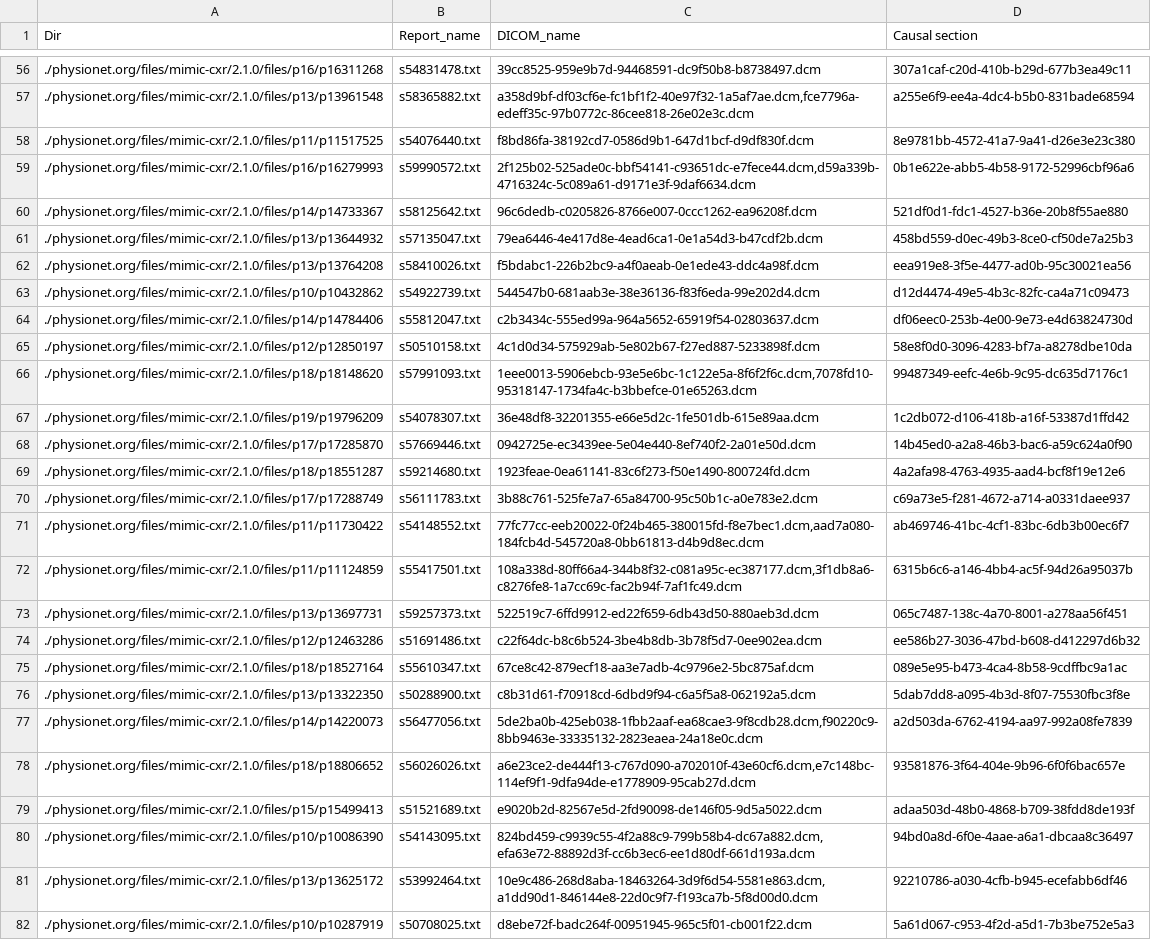
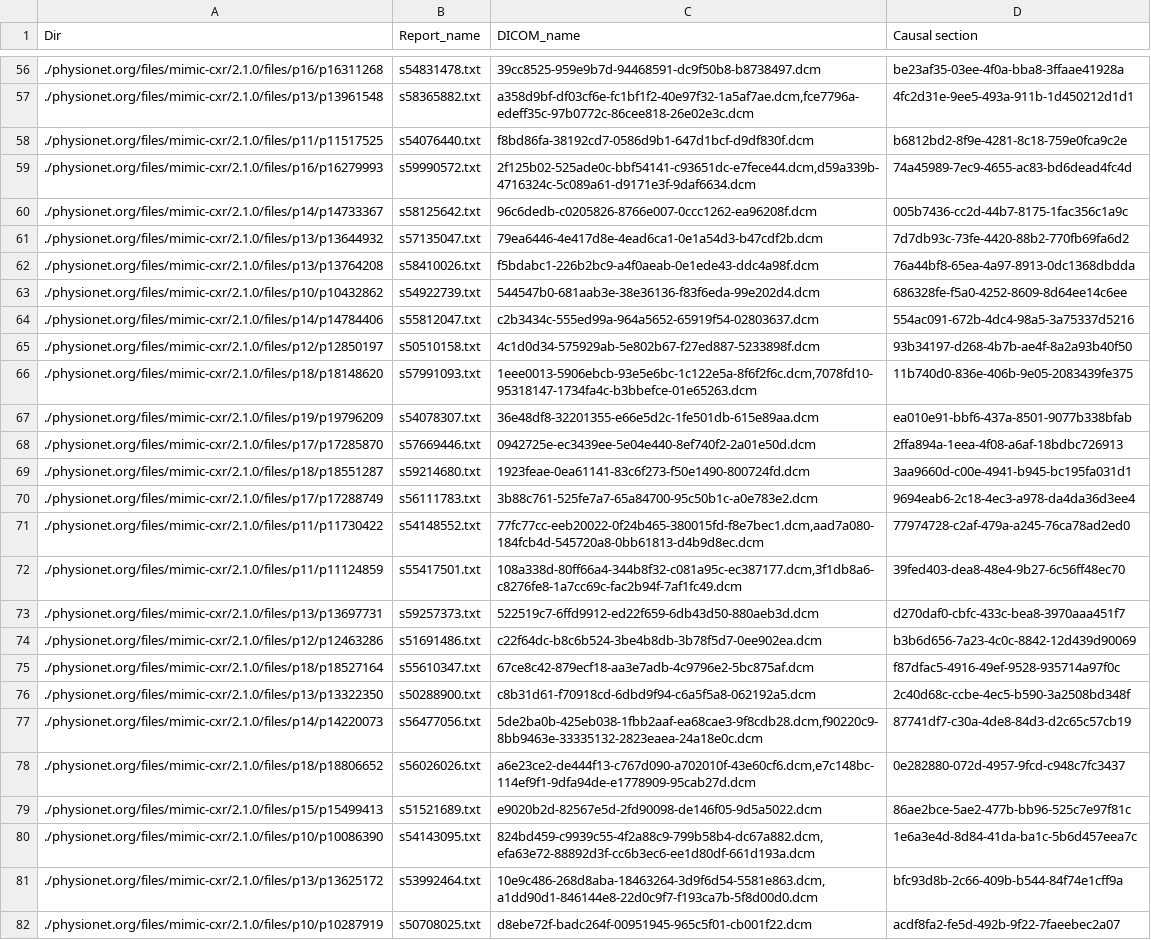
Before and after one commit to hidden-rad/Task1, a CSV file: Train/Train_sample(MIMIC).csv, drawn as a sheet; only a part is shown, gaps mark what is left out; the diff covers the shown part only; the diff names each change by its address in the sheet, - before the commit and + after, or states it on an @@ line.

```diff
--- a/Train/Train_sample(MIMIC).csv
+++ b/Train/Train_sample(MIMIC).csv
-D56 (Causal section): 307a1caf-c20d-410b-b29d-677b3ea49c11
+D56 (Causal section): be23af35-03ee-4f0a-bba8-3ffaae41928a
-D57 (Causal section): a255e6f9-ee4a-4dc4-b5b0-831bade68594
+D57 (Causal section): 4fc2d31e-9ee5-493a-911b-1d450212d1d1
-D58 (Causal section): 8e9781bb-4572-41a7-9a41-d26e3e23c380
+D58 (Causal section): b6812bd2-8f9e-4281-8c18-759e0fca9c2e
-D59 (Causal section): 0b1e622e-abb5-4b58-9172-52996cbf96a6
+D59 (Causal section): 74a45989-7ec9-4655-ac83-bd6dead4fc4d
-D60 (Causal section): 521df0d1-fdc1-4527-b36e-20b8f55ae880
+D60 (Causal section): 005b7436-cc2d-44b7-8175-1fac356c1a9c
-D61 (Causal section): 458bd559-d0ec-49b3-8ce0-cf50de7a25b3
+D61 (Causal section): 7d7db93c-73fe-4420-88b2-770fb69fa6d2
-D62 (Causal section): eea919e8-3f5e-4477-ad0b-95c30021ea56
+D62 (Causal section): 76a44bf8-65ea-4a97-8913-0dc1368dbdda
-D63 (Causal section): d12d4474-49e5-4b3c-82fc-ca4a71c09473
+D63 (Causal section): 686328fe-f5a0-4252-8609-8d64ee14c6ee
-D64 (Causal section): df06eec0-253b-4e00-9e73-e4d63824730d
+D64 (Causal section): 554ac091-672b-4dc4-98a5-3a75337d5216
-D65 (Causal section): 58e8f0d0-3096-4283-bf7a-a8278dbe10da
+D65 (Causal section): 93b34197-d268-4b7b-ae4f-8a2a93b40f50
-D66 (Causal section): 99487349-eefc-4e6b-9c95-dc635d7176c1
+D66 (Causal section): 11b740d0-836e-406b-9e05-2083439fe375
-D67 (Causal section): 1c2db072-d106-418b-a16f-53387d1ffd42
+D67 (Causal section): ea010e91-bbf6-437a-8501-9077b338bfab
-D68 (Causal section): 14b45ed0-a2a8-46b3-bac6-a59c624a0f90
+D68 (Causal section): 2ffa894a-1eea-4f08-a6af-18bdbc726913
-D69 (Causal section): 4a2afa98-4763-4935-aad4-bcf8f19e12e6
+D69 (Causal section): 3aa9660d-c00e-4941-b945-bc195fa031d1
-D70 (Causal section): c69a73e5-f281-4672-a714-a0331daee937
+D70 (Causal section): 9694eab6-2c18-4ec3-a978-da4da36d3ee4
-D71 (Causal section): ab469746-41bc-4cf1-83bc-6db3b00ec6f7
+D71 (Causal section): 77974728-c2af-479a-a245-76ca78ad2ed0
-D72 (Causal section): 6315b6c6-a146-4bb4-ac5f-94d26a95037b
+D72 (Causal section): 39fed403-dea8-48e4-9b27-6c56ff48ec70
-D73 (Causal section): 065c7487-138c-4a70-8001-a278aa56f451
+D73 (Causal section): d270daf0-cbfc-433c-bea8-3970aaa451f7
-D74 (Causal section): ee586b27-3036-47bd-b608-d412297d6b32
+D74 (Causal section): b3b6d656-7a23-4c0c-8842-12d439d90069
-D75 (Causal section): 089e5e95-b473-4ca4-8b58-9cdffbc9a1ac
+D75 (Causal section): f87dfac5-4916-49ef-9528-935714a97f0c
-D76 (Causal section): 5dab7dd8-a095-4b3d-8f07-75530fbc3f8e
+D76 (Causal section): 2c40d68c-ccbe-4ec5-b590-3a2508bd348f
-D77 (Causal section): a2d503da-6762-4194-aa97-992a08fe7839
+D77 (Causal section): 87741df7-c30a-4de8-84d3-d2c65c57cb19
-D78 (Causal section): 93581876-3f64-404e-9b96-6f0f6bac657e
+D78 (Causal section): 0e282880-072d-4957-9fcd-c948c7fc3437
-D79 (Causal section): adaa503d-48b0-4868-b709-38fdd8de193f
+D79 (Causal section): 86ae2bce-5ae2-477b-bb96-525c7e97f81c
-D80 (Causal section): 94bd0a8d-6f0e-4aae-a6a1-dbcaa8c36497
+D80 (Causal section): 1e6a3e4d-8d84-41da-ba1c-5b6d457eea7c
-D81 (Causal section): 92210786-a030-4cfb-b945-ecefabb6df46
+D81 (Causal section): bfc93d8b-2c66-409b-b544-84f74e1cff9a
-D82 (Causal section): 5a61d067-c953-4f2d-a5d1-7b3be752e5a3
+D82 (Causal section): acdf8fa2-fe5d-492b-9f22-7faeebec2a07
```
Also changed, not shown: 173 edited cells elsewhere in this file.
